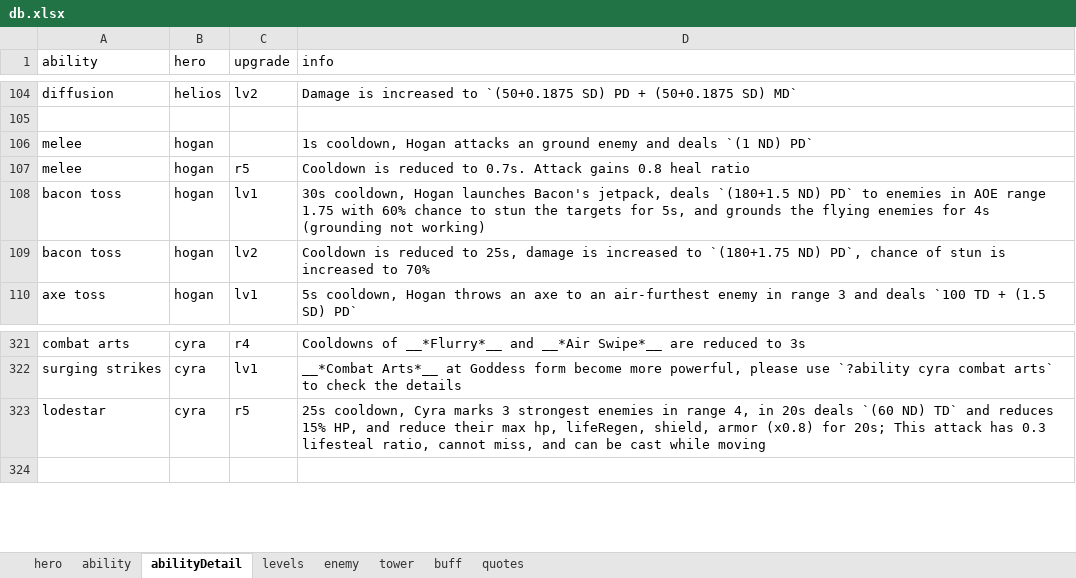
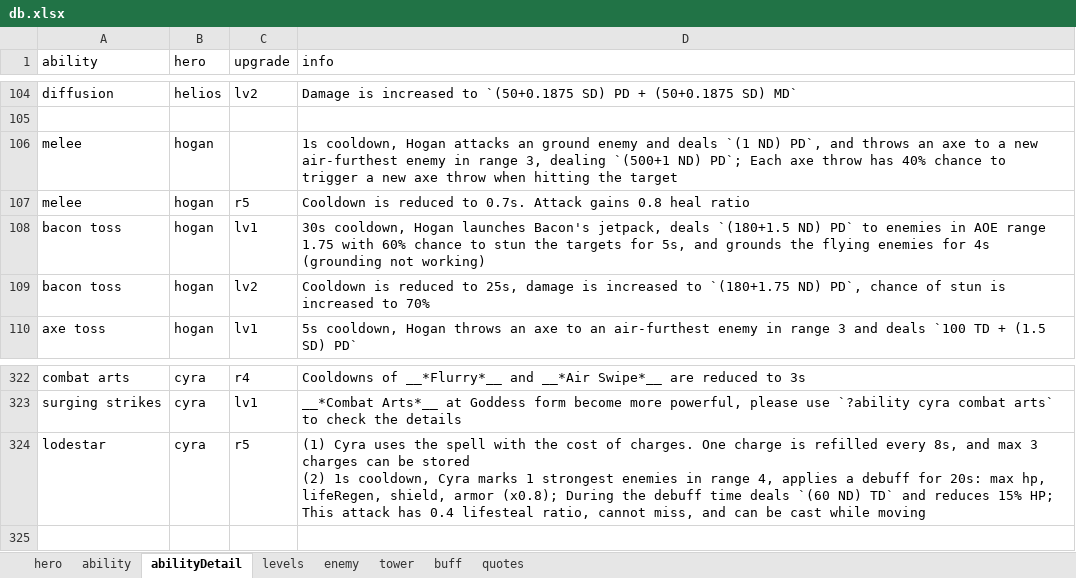
Before and after one commit to AlexP55/CyraBot, an Excel workbook: db/db.xlsx, sheet abilityDetail, drawn as a sheet; only a part is shown, gaps mark what is left out; values as stored, in another font and other column widths than the file's, no borders; addresses are those after the commit; ↵ is a line break in a cell; the diff covers the shown part only; the diff names each change by its address in the sheet, - before the commit and + after, or states it on an @@ line.

```diff
--- a/db/db.xlsx (sheet abilityDetail)
+++ b/db/db.xlsx (sheet abilityDetail)
-D106 (info): …`(1 ND) PD`
+D106 (info): …`(1 ND) PD`, and throws an axe to a new air-furthest enemy in range 3, dealing `(500+1 ND) PD`; Each axe throw has 40% chance to trigger a new axe throw when hitting the target
-D324 (info): 25s cooldown, Cyra marks 3 strongest enemies in range 4, in 20s deals `(60 ND) TD` and reduces 15% HP, and reduce their max hp, lifeRegen, shield, armor (x0.8) for 20s; This attack has 0.3 lifesteal ratio,…
+D324 (info): (1) Cyra uses the spell with the cost of charges. One charge is refilled every 8s, and max 3 charges can be stored ↵ (2) 1s cooldown, Cyra marks 1 strongest enemies in range 4, applies a debuff for 20s: max hp, lifeRegen, shield, armor (x0.8); During the debuff time deals `(60 ND) TD` and reduces 15% HP; This attack has 0.4 lifesteal ratio,…
```
Also changed, not shown: 1 added row and 15 edited cells elsewhere in this sheet, sheet hero, sheet ability, 1 other file.
